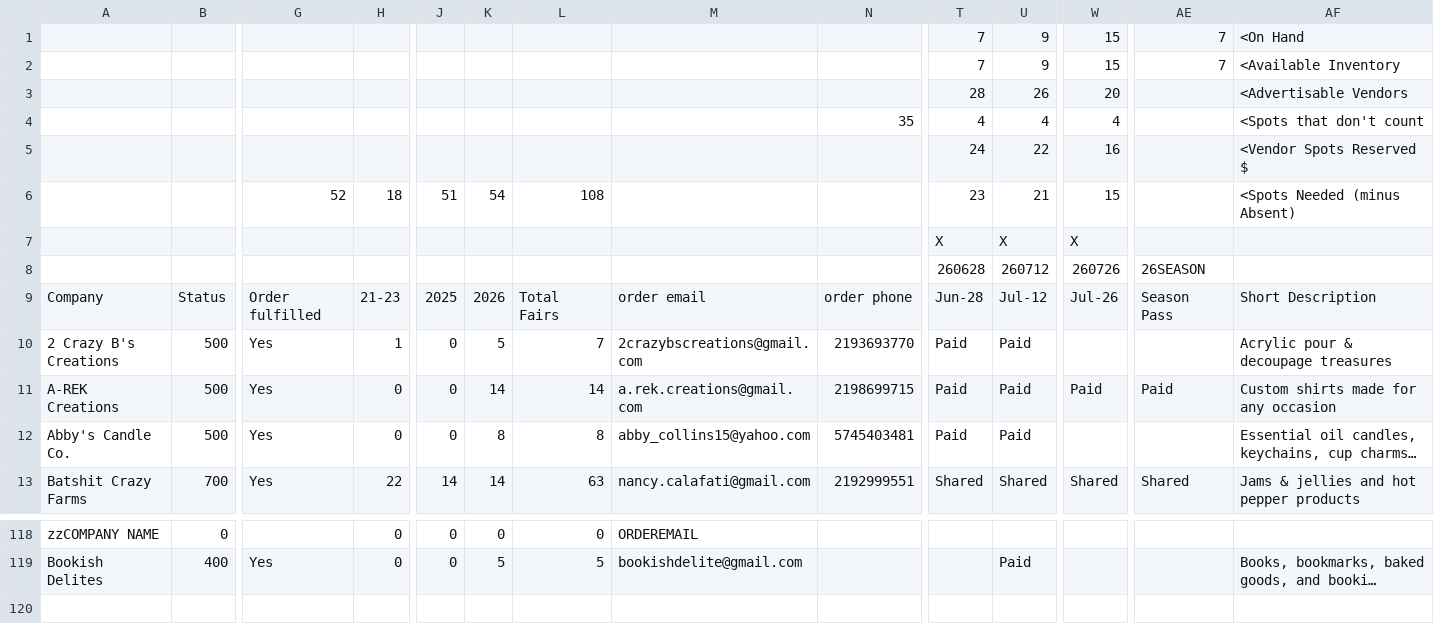
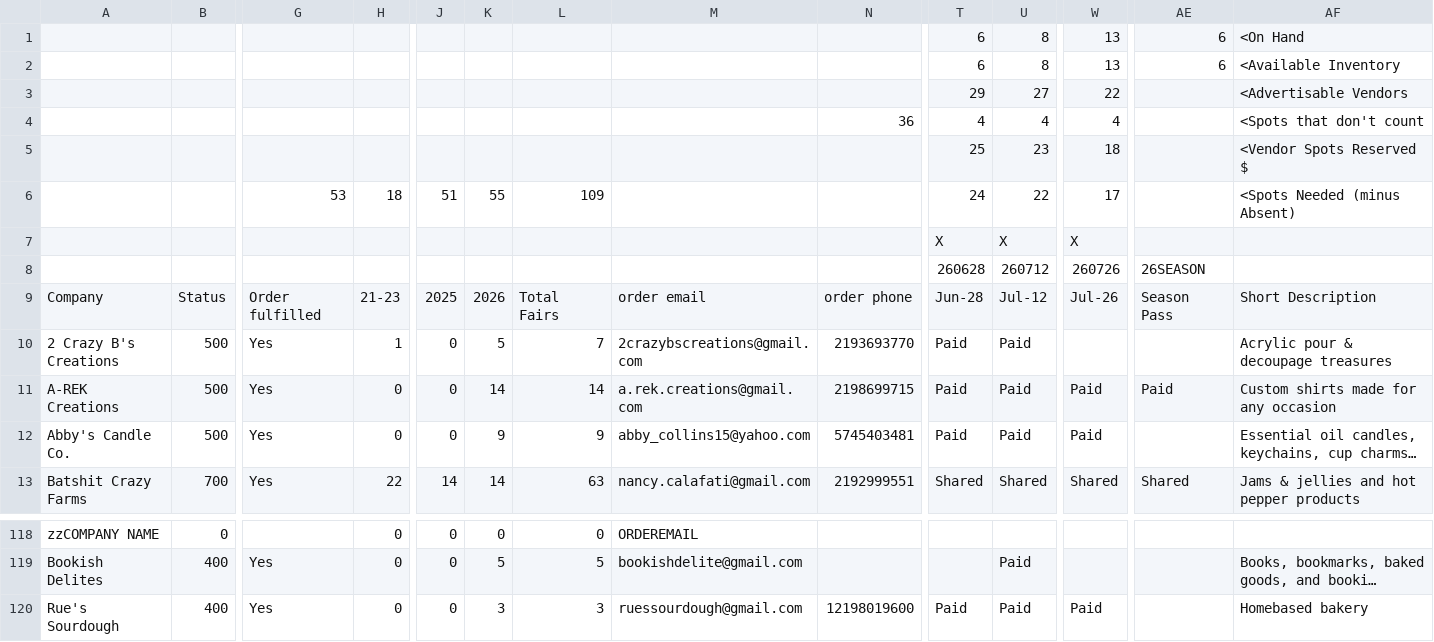
Before and after one commit to edge-of-liberty/edgeofliberty.us, a CSV file: _data/2026 Edge of Liberty Craft Fairs - Craft Fair Planning.csv, drawn as a sheet; only a part is shown, gaps mark what is left out; long unchanged cells end in …; rows hold the shown columns only; the diff names each change by its address in the sheet, - before the commit and + after, or states it on an @@ line.

```diff
--- a/_data/2026 Edge of Liberty Craft Fairs - Craft Fair Planning.csv
+++ b/_data/2026 Edge of Liberty Craft Fairs - Craft Fair Planning.csv
-T1:T2: 7
+T1:T2: 6
-U1:U2: 9
+U1:U2: 8
-W1:W2: 15
+W1:W2: 13
-AE1:AE2: 7
+AE1:AE2: 6
-T3: 28
+T3: 29
-U3: 26
+U3: 27
-W3: 20
+W3: 22
-N4: 35
+N4: 36
-T5: 24
+T5: 25
-U5: 22
+U5: 23
-W5: 16
+W5: 18
-G6: 52
+G6: 53
-K6: 54
+K6: 55
-L6: 108
+L6: 109
-T6: 23
+T6: 24
-U6: 21
+U6: 22
-W6: 15
+W6: 17
-K12: 8
+K12: 9
-L12: 8
+L12: 9
-W12: (empty)
+W12: Paid
+row 120: Rue's Sourdough | 400 | Yes | 0 | 0 | 3 | 3 | ruessourdough@gmail.com | 12198019600 | Paid | Paid | Paid |  | Homebased bakery
```
Also changed, not shown: 11 other files.
